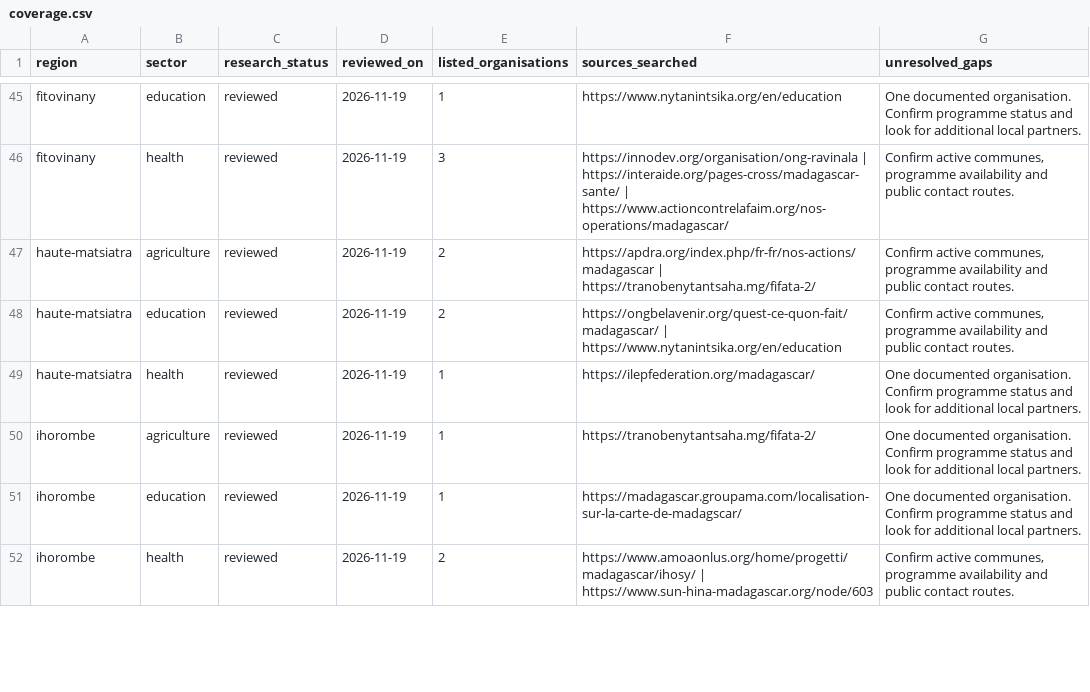
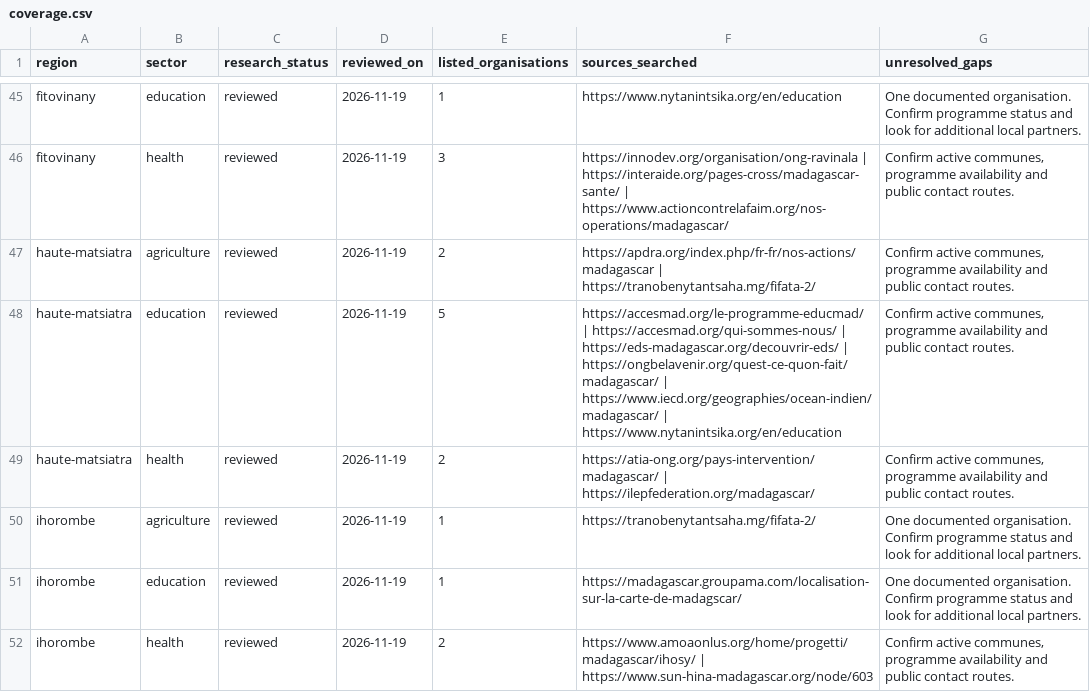
Before and after one commit to t-campbell/madagascar-ngo-directory, a CSV file: docs/coverage.csv, drawn as a sheet; only a part is shown, gaps mark what is left out; the diff covers the shown part only.

Commit message:
Expand documented NGO programmes in Analamanga

```diff
--- a/docs/coverage.csv
+++ b/docs/coverage.csv
@@ -47,4 +47,4 @@ region,sector,research_status,reviewed_on,listed_organisations,sources_searched,
 "haute-matsiatra","agriculture","reviewed","2026-11-19","2","https://apdra.org/index.php/fr-fr/nos-actions/madagascar | https://tranobenytantsaha.mg/fifata-2/","Confirm active communes, programme availability and public contact routes."
-"haute-matsiatra","education","reviewed","2026-11-19","2","https://ongbelavenir.org/quest-ce-quon-fait/madagascar/ | https://www.nytanintsika.org/en/education","Confirm active communes, programme availability and public contact routes."
-"haute-matsiatra","health","reviewed","2026-11-19","1","https://ilepfederation.org/madagascar/","One documented organisation. Confirm programme status and look for additional local partners."
+"haute-matsiatra","education","reviewed","2026-11-19","5","https://accesmad.org/le-programme-educmad/ | https://accesmad.org/qui-sommes-nous/ | https://eds-madagascar.org/decouvrir-eds/ | https://ongbelavenir.org/quest-ce-quon-fait/madagascar/ | https://www.iecd.org/geographies/ocean-indien/madagascar/ | https://www.nytanintsika.org/en/education","Confirm active communes, programme availability and public contact routes."
+"haute-matsiatra","health","reviewed","2026-11-19","2","https://atia-ong.org/pays-intervention/madagascar/ | https://ilepfederation.org/madagascar/","Confirm active communes, programme availability and public contact routes."
 "ihorombe","agriculture","reviewed","2026-11-19","1","https://tranobenytantsaha.mg/fifata-2/","One documented organisation. Confirm programme status and look for additional local partners."
```
Also changed, not shown: 43 edited cells elsewhere in this file, 38 other files.
